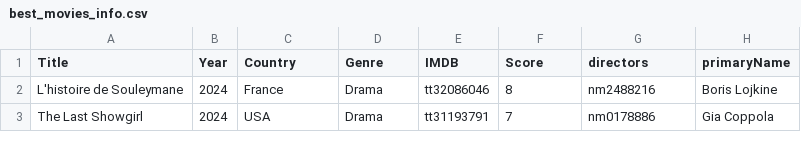
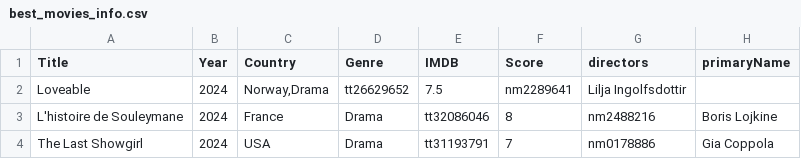
Before and after one commit to jpneto/movies, a CSV file: best_movies_info.csv, drawn as a sheet; only a part is shown.

Commit message:
Update best_movies_info.csv

```diff
--- a/best_movies_info.csv
+++ b/best_movies_info.csv
@@ -1,2 +1,3 @@
 Title;Year;Country;Genre;IMDB;Score;directors;primaryName
+Loveable;2024;Norway,Drama;tt26629652;7.5;nm2289641;Lilja Ingolfsdottir
 L'histoire de Souleymane;2024;France;Drama;tt32086046;8;nm2488216;Boris Lojkine
```
